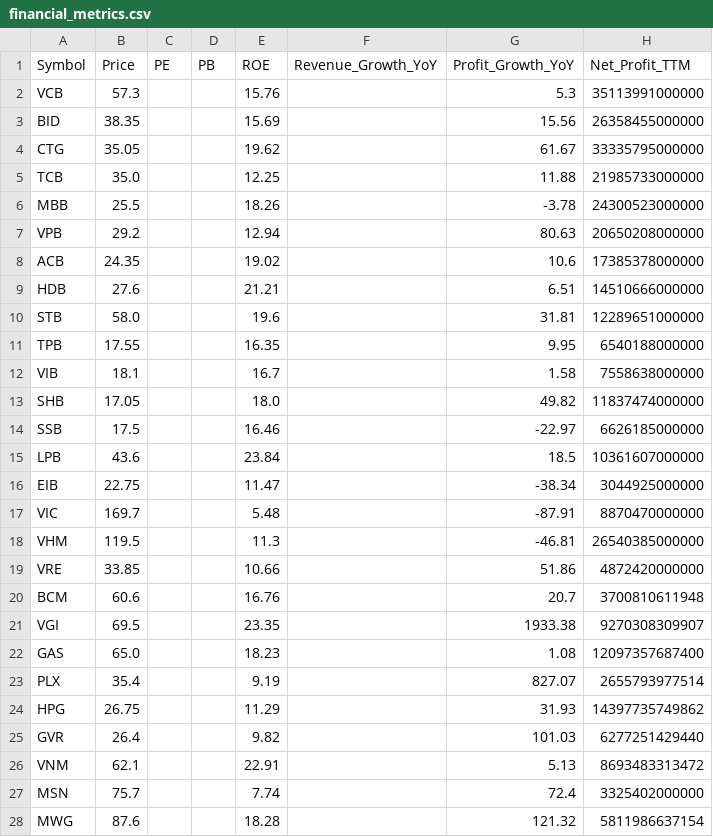
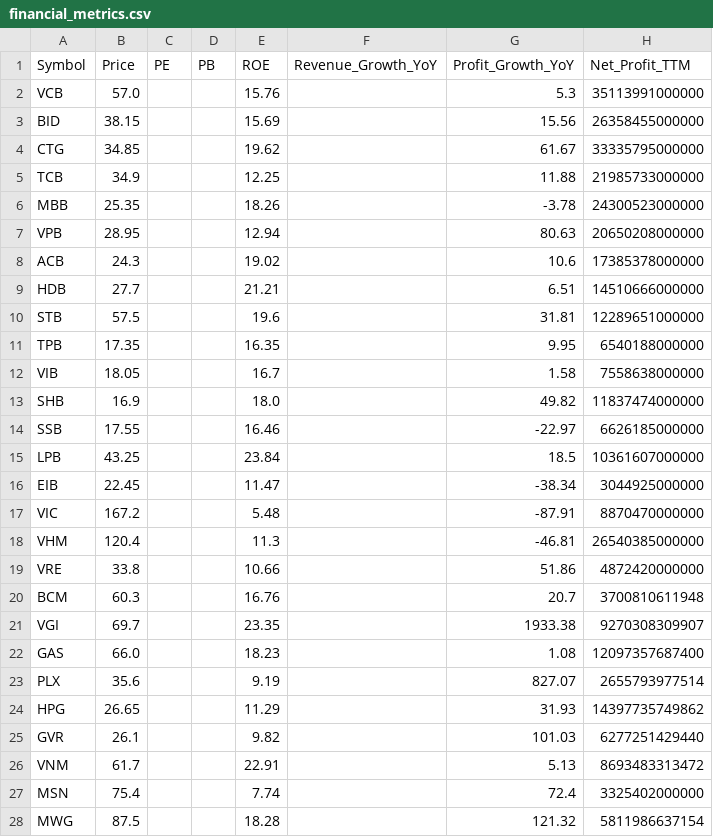
Before and after one commit to darkend16987/Stock4N, a CSV file: data/processed/financial_metrics.csv, drawn as a sheet; only a part is shown; the diff covers the shown part only.

```diff
--- a/data/processed/financial_metrics.csv
+++ b/data/processed/financial_metrics.csv
@@ -1,28 +1,28 @@
 Symbol,Price,PE,PB,ROE,Revenue_Growth_YoY,Profit_Growth_YoY,Net_Profit_TTM
-VCB,57.3,,,15.76,,5.3,35113991000000
-BID,38.35,,,15.69,,15.56,26358455000000
-CTG,35.05,,,19.62,,61.67,33335795000000
-TCB,35.0,,,12.25,,11.88,21985733000000
-MBB,25.5,,,18.26,,-3.78,24300523000000
-VPB,29.2,,,12.94,,80.63,20650208000000
-ACB,24.35,,,19.02,,10.6,17385378000000
-HDB,27.6,,,21.21,,6.51,14510666000000
-STB,58.0,,,19.6,,31.81,12289651000000
-TPB,17.55,,,16.35,,9.95,6540188000000
-VIB,18.1,,,16.7,,1.58,7558638000000
-SHB,17.05,,,18.0,,49.82,11837474000000
-SSB,17.5,,,16.46,,-22.97,6626185000000
-LPB,43.6,,,23.84,,18.5,10361607000000
-EIB,22.75,,,11.47,,-38.34,3044925000000
-VIC,169.7,,,5.48,,-87.91,8870470000000
-VHM,119.5,,,11.3,,-46.81,26540385000000
-VRE,33.85,,,10.66,,51.86,4872420000000
-BCM,60.6,,,16.76,,20.7,3700810611948
-VGI,69.5,,,23.35,,1933.38,9270308309907
-GAS,65.0,,,18.23,,1.08,12097357687400
-PLX,35.4,,,9.19,,827.07,2655793977514
-HPG,26.75,,,11.29,,31.93,14397735749862
-GVR,26.4,,,9.82,,101.03,6277251429440
-VNM,62.1,,,22.91,,5.13,8693483313472
-MSN,75.7,,,7.74,,72.4,3325402000000
-MWG,87.6,,,18.28,,121.32,5811986637154
+VCB,57.0,,,15.76,,5.3,35113991000000
+BID,38.15,,,15.69,,15.56,26358455000000
+CTG,34.85,,,19.62,,61.67,33335795000000
+TCB,34.9,,,12.25,,11.88,21985733000000
+MBB,25.35,,,18.26,,-3.78,24300523000000
+VPB,28.95,,,12.94,,80.63,20650208000000
+ACB,24.3,,,19.02,,10.6,17385378000000
+HDB,27.7,,,21.21,,6.51,14510666000000
+STB,57.5,,,19.6,,31.81,12289651000000
+TPB,17.35,,,16.35,,9.95,6540188000000
+VIB,18.05,,,16.7,,1.58,7558638000000
+SHB,16.9,,,18.0,,49.82,11837474000000
+SSB,17.55,,,16.46,,-22.97,6626185000000
+LPB,43.25,,,23.84,,18.5,10361607000000
+EIB,22.45,,,11.47,,-38.34,3044925000000
+VIC,167.2,,,5.48,,-87.91,8870470000000
+VHM,120.4,,,11.3,,-46.81,26540385000000
+VRE,33.8,,,10.66,,51.86,4872420000000
+BCM,60.3,,,16.76,,20.7,3700810611948
+VGI,69.7,,,23.35,,1933.38,9270308309907
+GAS,66.0,,,18.23,,1.08,12097357687400
+PLX,35.6,,,9.19,,827.07,2655793977514
+HPG,26.65,,,11.29,,31.93,14397735749862
+GVR,26.1,,,9.82,,101.03,6277251429440
+VNM,61.7,,,22.91,,5.13,8693483313472
+MSN,75.4,,,7.74,,72.4,3325402000000
+MWG,87.5,,,18.28,,121.32,5811986637154
```
Also changed, not shown: 18 edited cells elsewhere in this file, data/processed/analysis_report.csv, data/processed/portfolio_recommendation.csv, 32 other files.
